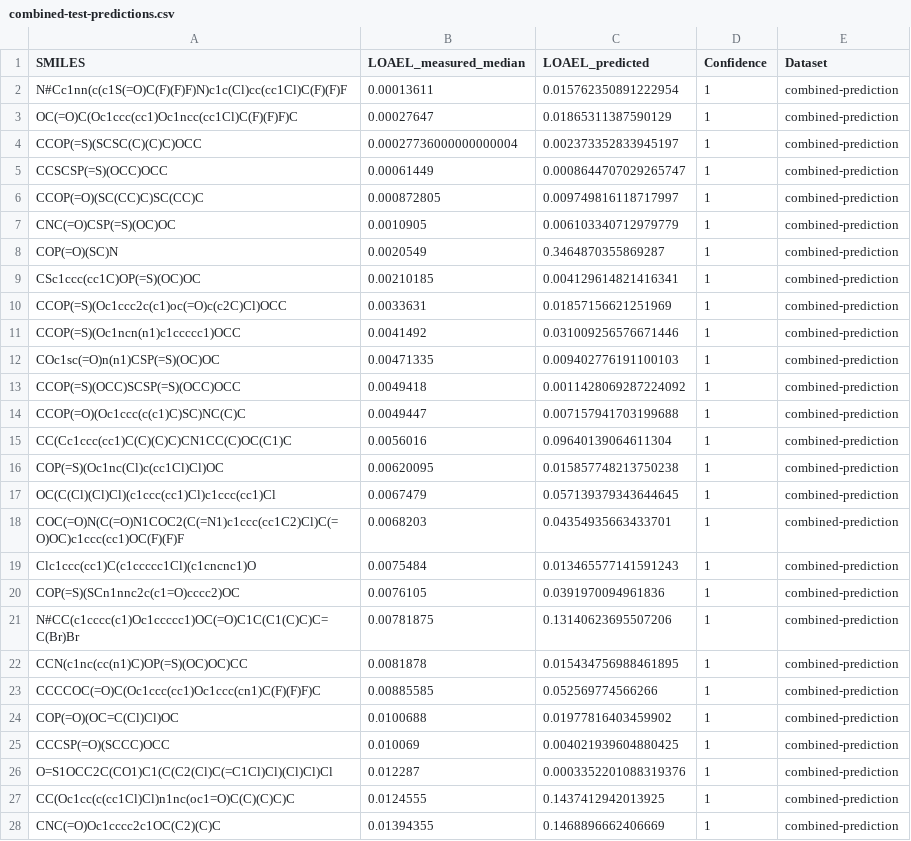
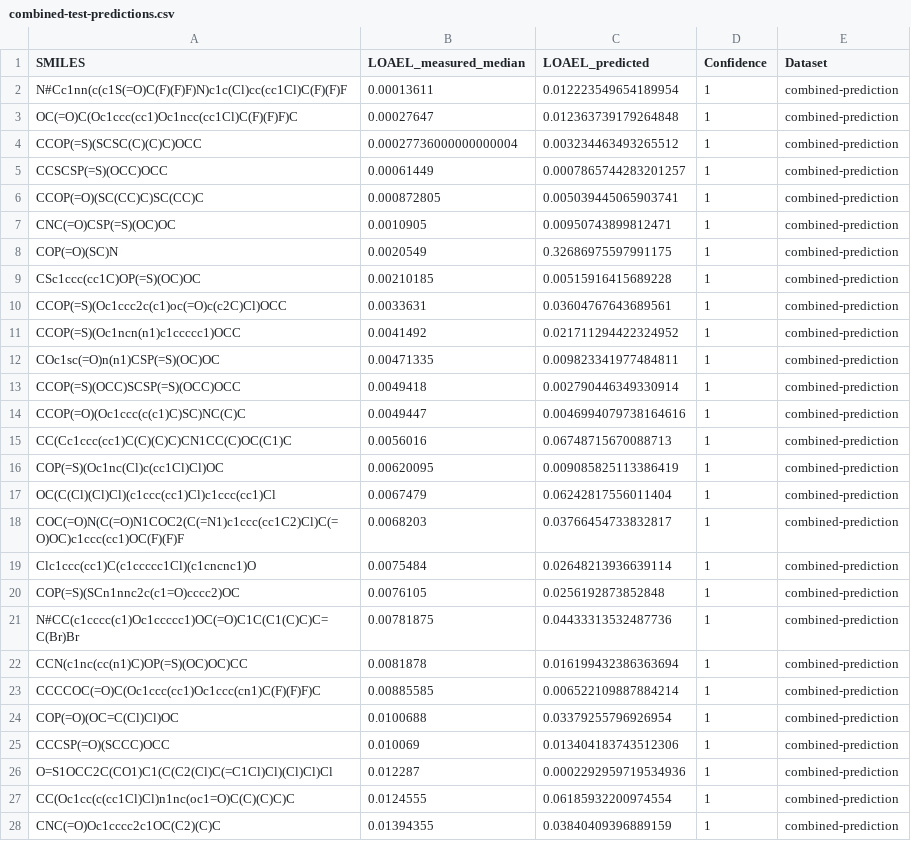
Before and after one commit to opentox/loael-paper, a CSV file: data/combined-test-predictions.csv, drawn as a sheet; only a part is shown; the diff covers the shown part only.

```diff
--- a/data/combined-test-predictions.csv
+++ b/data/combined-test-predictions.csv
@@ -1,28 +1,28 @@
 SMILES,LOAEL_measured_median,LOAEL_predicted,Confidence,Dataset
-N#Cc1nn(c(c1S(=O)C(F)(F)F)N)c1c(Cl)cc(cc1Cl)C(F)(F)F,0.00013611,0.015762350891222954,1,combined-prediction
-OC(=O)C(Oc1ccc(cc1)Oc1ncc(cc1Cl)C(F)(F)F)C,0.00027647,0.01865311387590129,1,combined-prediction
-CCOP(=S)(SCSC(C)(C)C)OCC,0.00027736000000000004,0.002373352833945197,1,combined-prediction
-CCSCSP(=S)(OCC)OCC,0.00061449,0.0008644707029265747,1,combined-prediction
-CCOP(=O)(SC(CC)C)SC(CC)C,0.000872805,0.009749816118717997,1,combined-prediction
-CNC(=O)CSP(=S)(OC)OC,0.0010905,0.006103340712979779,1,combined-prediction
-COP(=O)(SC)N,0.0020549,0.3464870355869287,1,combined-prediction
-CSc1ccc(cc1C)OP(=S)(OC)OC,0.00210185,0.004129614821416341,1,combined-prediction
-CCOP(=S)(Oc1ccc2c(c1)oc(=O)c(c2C)Cl)OCC,0.0033631,0.01857156621251969,1,combined-prediction
-CCOP(=S)(Oc1ncn(n1)c1ccccc1)OCC,0.0041492,0.031009256576671446,1,combined-prediction
-COc1sc(=O)n(n1)CSP(=S)(OC)OC,0.00471335,0.009402776191100103,1,combined-prediction
-CCOP(=S)(OCC)SCSP(=S)(OCC)OCC,0.0049418,0.0011428069287224092,1,combined-prediction
-CCOP(=O)(Oc1ccc(c(c1)C)SC)NC(C)C,0.0049447,0.007157941703199688,1,combined-prediction
-CC(Cc1ccc(cc1)C(C)(C)C)CN1CC(C)OC(C1)C,0.0056016,0.09640139064611304,1,combined-prediction
-COP(=S)(Oc1nc(Cl)c(cc1Cl)Cl)OC,0.00620095,0.015857748213750238,1,combined-prediction
-OC(C(Cl)(Cl)Cl)(c1ccc(cc1)Cl)c1ccc(cc1)Cl,0.0067479,0.057139379343644645,1,combined-prediction
-COC(=O)N(C(=O)N1COC2(C(=N1)c1ccc(cc1C2)Cl)C(=O)OC)c1ccc(cc1)OC(F)(F)F,0.0068203,0.04354935663433701,1,combined-prediction
-Clc1ccc(cc1)C(c1ccccc1Cl)(c1cncnc1)O,0.0075484,0.013465577141591243,1,combined-prediction
-COP(=S)(SCn1nnc2c(c1=O)cccc2)OC,0.0076105,0.0391970094961836,1,combined-prediction
-N#CC(c1cccc(c1)Oc1ccccc1)OC(=O)C1C(C1(C)C)C=C(Br)Br,0.00781875,0.13140623695507206,1,combined-prediction
-CCN(c1nc(cc(n1)C)OP(=S)(OC)OC)CC,0.0081878,0.015434756988461895,1,combined-prediction
-CCCCOC(=O)C(Oc1ccc(cc1)Oc1ccc(cn1)C(F)(F)F)C,0.00885585,0.052569774566266,1,combined-prediction
-COP(=O)(OC=C(Cl)Cl)OC,0.0100688,0.01977816403459902,1,combined-prediction
-CCCSP(=O)(SCCC)OCC,0.010069,0.004021939604880425,1,combined-prediction
-O=S1OCC2C(CO1)C1(C(C2(Cl)C(=C1Cl)Cl)(Cl)Cl)Cl,0.012287,0.0003352201088319376,1,combined-prediction
-CC(Oc1cc(c(cc1Cl)Cl)n1nc(oc1=O)C(C)(C)C)C,0.0124555,0.1437412942013925,1,combined-prediction
-CNC(=O)Oc1cccc2c1OC(C2)(C)C,0.01394355,0.1468896662406669,1,combined-prediction
+N#Cc1nn(c(c1S(=O)C(F)(F)F)N)c1c(Cl)cc(cc1Cl)C(F)(F)F,0.00013611,0.012223549654189954,1,combined-prediction
+OC(=O)C(Oc1ccc(cc1)Oc1ncc(cc1Cl)C(F)(F)F)C,0.00027647,0.012363739179264848,1,combined-prediction
+CCOP(=S)(SCSC(C)(C)C)OCC,0.00027736000000000004,0.003234463493265512,1,combined-prediction
+CCSCSP(=S)(OCC)OCC,0.00061449,0.0007865744283201257,1,combined-prediction
+CCOP(=O)(SC(CC)C)SC(CC)C,0.000872805,0.005039445065903741,1,combined-prediction
+CNC(=O)CSP(=S)(OC)OC,0.0010905,0.00950743899812471,1,combined-prediction
+COP(=O)(SC)N,0.0020549,0.32686975597991175,1,combined-prediction
+CSc1ccc(cc1C)OP(=S)(OC)OC,0.00210185,0.00515916415689228,1,combined-prediction
+CCOP(=S)(Oc1ccc2c(c1)oc(=O)c(c2C)Cl)OCC,0.0033631,0.03604767643689561,1,combined-prediction
+CCOP(=S)(Oc1ncn(n1)c1ccccc1)OCC,0.0041492,0.021711294422324952,1,combined-prediction
+COc1sc(=O)n(n1)CSP(=S)(OC)OC,0.00471335,0.009823341977484811,1,combined-prediction
+CCOP(=S)(OCC)SCSP(=S)(OCC)OCC,0.0049418,0.002790446349330914,1,combined-prediction
+CCOP(=O)(Oc1ccc(c(c1)C)SC)NC(C)C,0.0049447,0.0046994079738164616,1,combined-prediction
+CC(Cc1ccc(cc1)C(C)(C)C)CN1CC(C)OC(C1)C,0.0056016,0.06748715670088713,1,combined-prediction
+COP(=S)(Oc1nc(Cl)c(cc1Cl)Cl)OC,0.00620095,0.009085825113386419,1,combined-prediction
+OC(C(Cl)(Cl)Cl)(c1ccc(cc1)Cl)c1ccc(cc1)Cl,0.0067479,0.06242817556011404,1,combined-prediction
+COC(=O)N(C(=O)N1COC2(C(=N1)c1ccc(cc1C2)Cl)C(=O)OC)c1ccc(cc1)OC(F)(F)F,0.0068203,0.03766454733832817,1,combined-prediction
+Clc1ccc(cc1)C(c1ccccc1Cl)(c1cncnc1)O,0.0075484,0.02648213936639114,1,combined-prediction
+COP(=S)(SCn1nnc2c(c1=O)cccc2)OC,0.0076105,0.0256192873852848,1,combined-prediction
+N#CC(c1cccc(c1)Oc1ccccc1)OC(=O)C1C(C1(C)C)C=C(Br)Br,0.00781875,0.04433313532487736,1,combined-prediction
+CCN(c1nc(cc(n1)C)OP(=S)(OC)OC)CC,0.0081878,0.016199432386363694,1,combined-prediction
+CCCCOC(=O)C(Oc1ccc(cc1)Oc1ccc(cn1)C(F)(F)F)C,0.00885585,0.006522109887884214,1,combined-prediction
+COP(=O)(OC=C(Cl)Cl)OC,0.0100688,0.03379255796926954,1,combined-prediction
+CCCSP(=O)(SCCC)OCC,0.010069,0.013404183743512306,1,combined-prediction
+O=S1OCC2C(CO1)C1(C(C2(Cl)C(=C1Cl)Cl)(Cl)Cl)Cl,0.012287,0.0002292959719534936,1,combined-prediction
+CC(Oc1cc(c(cc1Cl)Cl)n1nc(oc1=O)C(C)(C)C)C,0.0124555,0.06185932200974554,1,combined-prediction
+CNC(=O)Oc1cccc2c1OC(C2)(C)C,0.01394355,0.03840409396889159,1,combined-prediction
```
Also changed, not shown: 120 edited cells elsewhere in this file, 9 other files.
